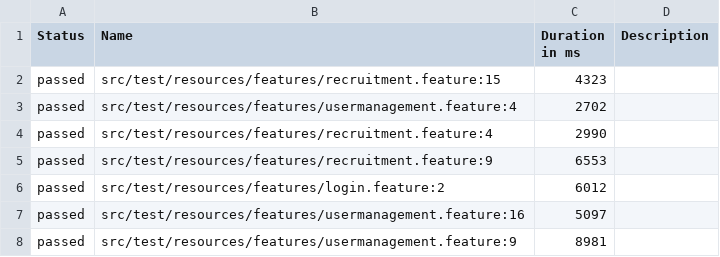
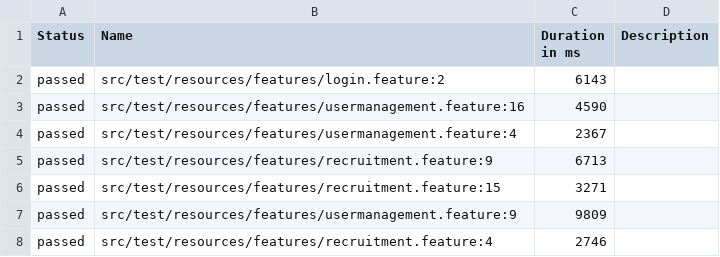
Before and after one commit to MohamedY-Selim/FTTask, a CSV file: data/suites.csv, drawn as a sheet.

```diff
--- a/data/suites.csv
+++ b/data/suites.csv
@@ -1,8 +1,8 @@
 "Status","Name","Duration in ms","Description"
-"passed","src/test/resources/features/recruitment.feature:15","4323",""
-"passed","src/test/resources/features/usermanagement.feature:4","2702",""
-"passed","src/test/resources/features/recruitment.feature:4","2990",""
-"passed","src/test/resources/features/recruitment.feature:9","6553",""
-"passed","src/test/resources/features/login.feature:2","6012",""
-"passed","src/test/resources/features/usermanagement.feature:16","5097",""
-"passed","src/test/resources/features/usermanagement.feature:9","8981",""
+"passed","src/test/resources/features/login.feature:2","6143",""
+"passed","src/test/resources/features/usermanagement.feature:16","4590",""
+"passed","src/test/resources/features/usermanagement.feature:4","2367",""
+"passed","src/test/resources/features/recruitment.feature:9","6713",""
+"passed","src/test/resources/features/recruitment.feature:15","3271",""
+"passed","src/test/resources/features/usermanagement.feature:9","9809",""
+"passed","src/test/resources/features/recruitment.feature:4","2746",""
```
Also changed, not shown: data/behaviors.csv, 37 other files.
